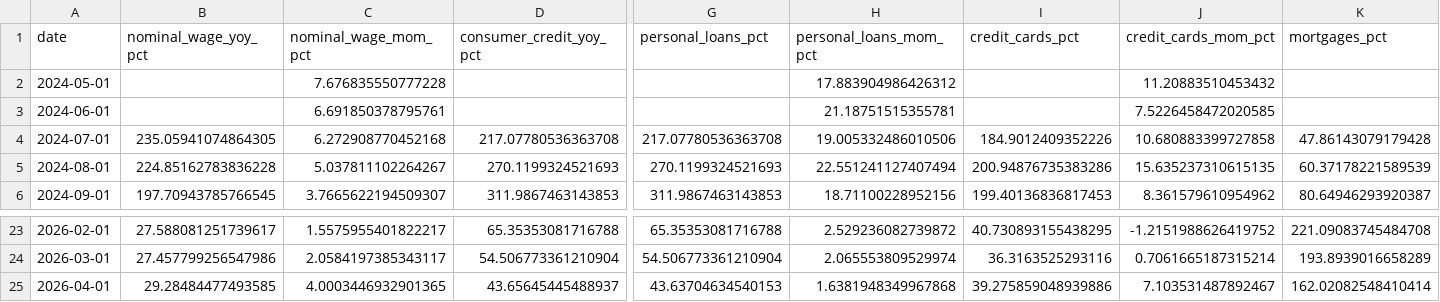
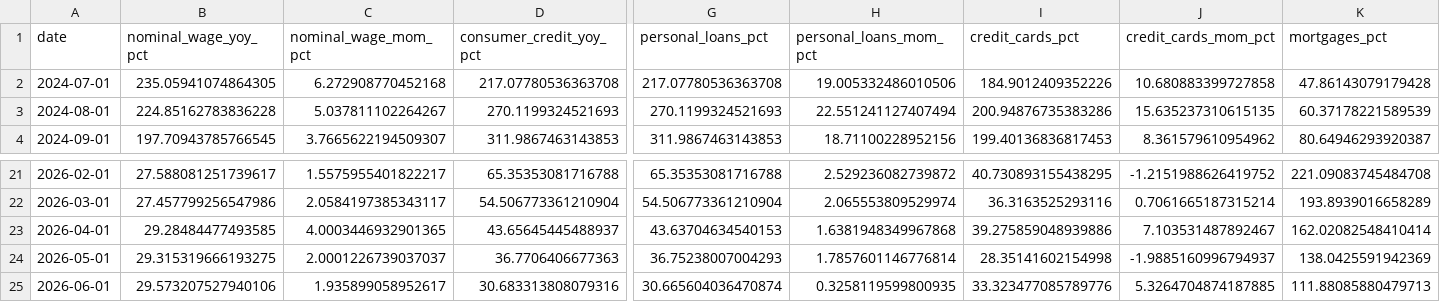
Before and after one commit to UlissePalmi/argentina_report, a CSV file: data/consumption/consumption.csv, drawn as a sheet; only a part is shown, gaps mark what is left out; removed rows and columns are numbered as before the commit, all else as after; rows hold the shown columns only; the diff names each change by its address in the sheet, - before the commit and + after, or states it on an @@ line.

```diff
--- a/data/consumption/consumption.csv
+++ b/data/consumption/consumption.csv
-row 2: 2024-05-01 |  | 7.676835550777228 |  |  | 17.883904986426312 |  | 11.20883510453432
-row 3: 2024-06-01 |  | 6.691850378795761 |  |  | 21.18751515355781 |  | 7.5226458472020585
+row 24: 2026-05-01 | 29.315319666193275 | 2.0001226739037037 | 36.7706406677363 | 36.75238007004293 | 1.7857601146776814 | 28.35141602154998 | -1.9885160996794937 | 138.0425591942369
+row 25: 2026-06-01 | 29.573207527940106 | 1.935899058952617 | 30.683313808079316 | 30.665604036470874 | 0.3258119599800935 | 33.323477085789776 | 5.3264704874187885 | 111.88085880479713
```
Also changed, not shown: data/external/fx_parallel.csv, data/external/reer.csv, 9 other files.
